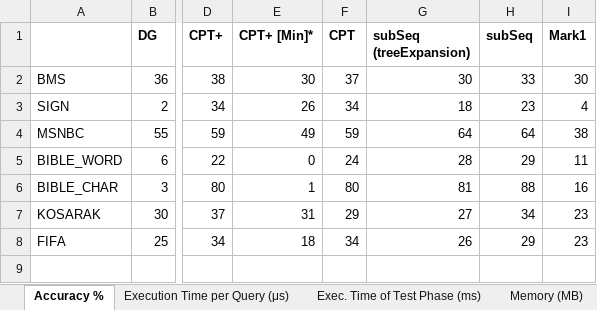
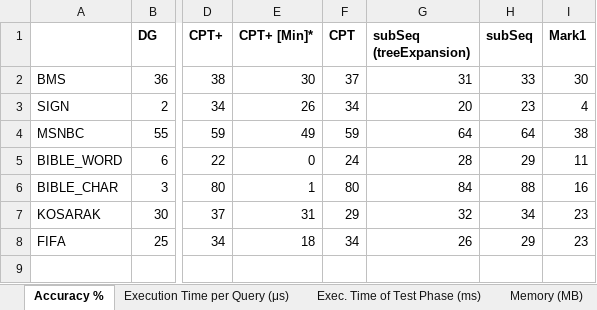
Before and after one commit to rafkt/sBP, an Excel workbook: final_experiments_data_with__SUBSEQ_tree_expansion_performance.xlsx, sheet Accuracy %, drawn as a sheet; only a part is shown, gaps mark what is left out; values as stored, in another font and other column widths than the file's, no borders; the diff names each change by its address in the sheet, - before the commit and + after, or states it on an @@ line.

Commit message:
minor changes in the spreadsheet

```diff
--- a/final_experiments_data_with__SUBSEQ_tree_expansion_performance.xlsx (sheet Accuracy %)
+++ b/final_experiments_data_with__SUBSEQ_tree_expansion_performance.xlsx (sheet Accuracy %)
-G2 (subSeq (treeExpansion)): 30
+G2 (subSeq (treeExpansion)): 31
-G3 (subSeq (treeExpansion)): 18
+G3 (subSeq (treeExpansion)): 20
-G6 (subSeq (treeExpansion)): 81
+G6 (subSeq (treeExpansion)): 84
-G7 (subSeq (treeExpansion)): 27
+G7 (subSeq (treeExpansion)): 32
```
Also changed, not shown: charts or pictures.
